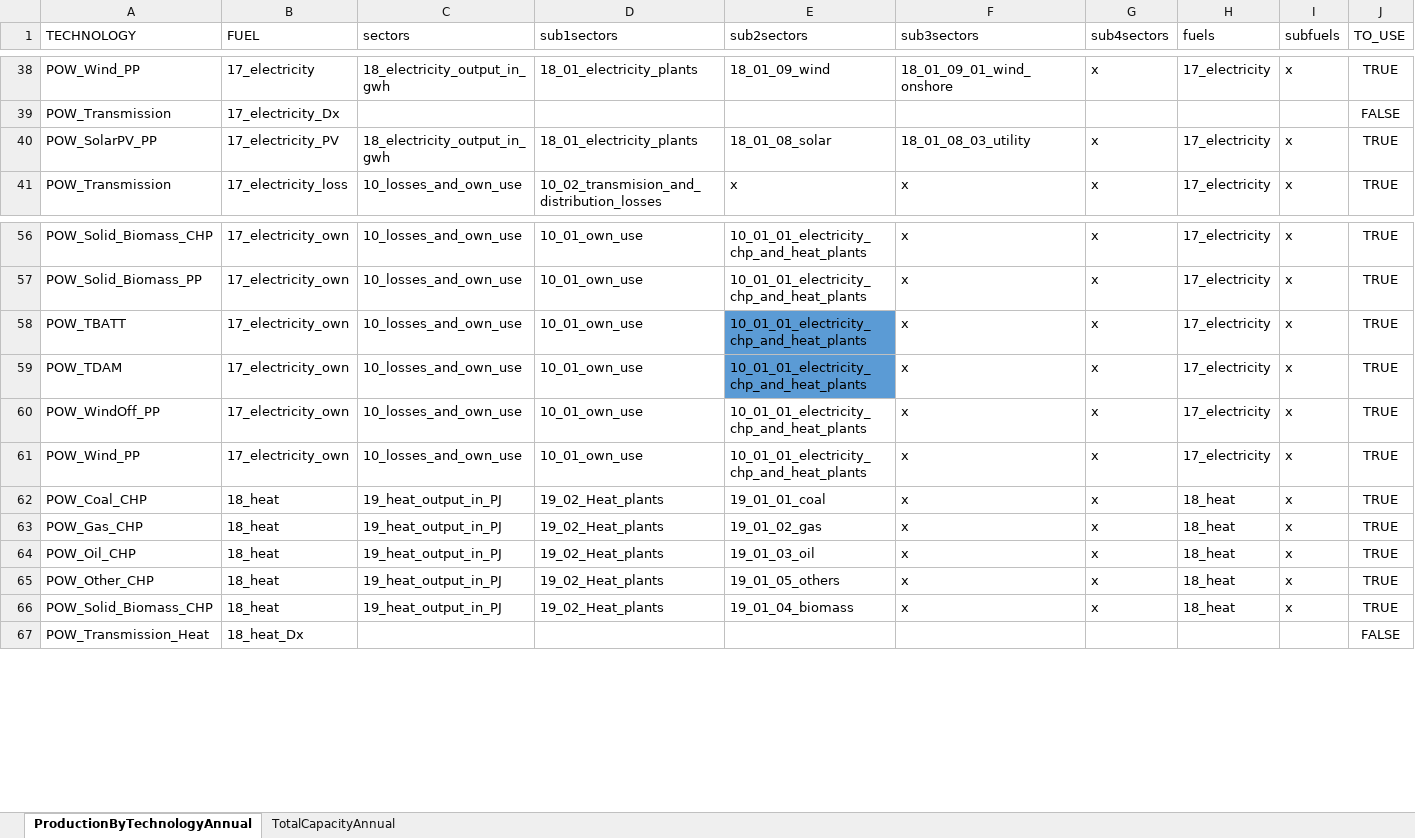
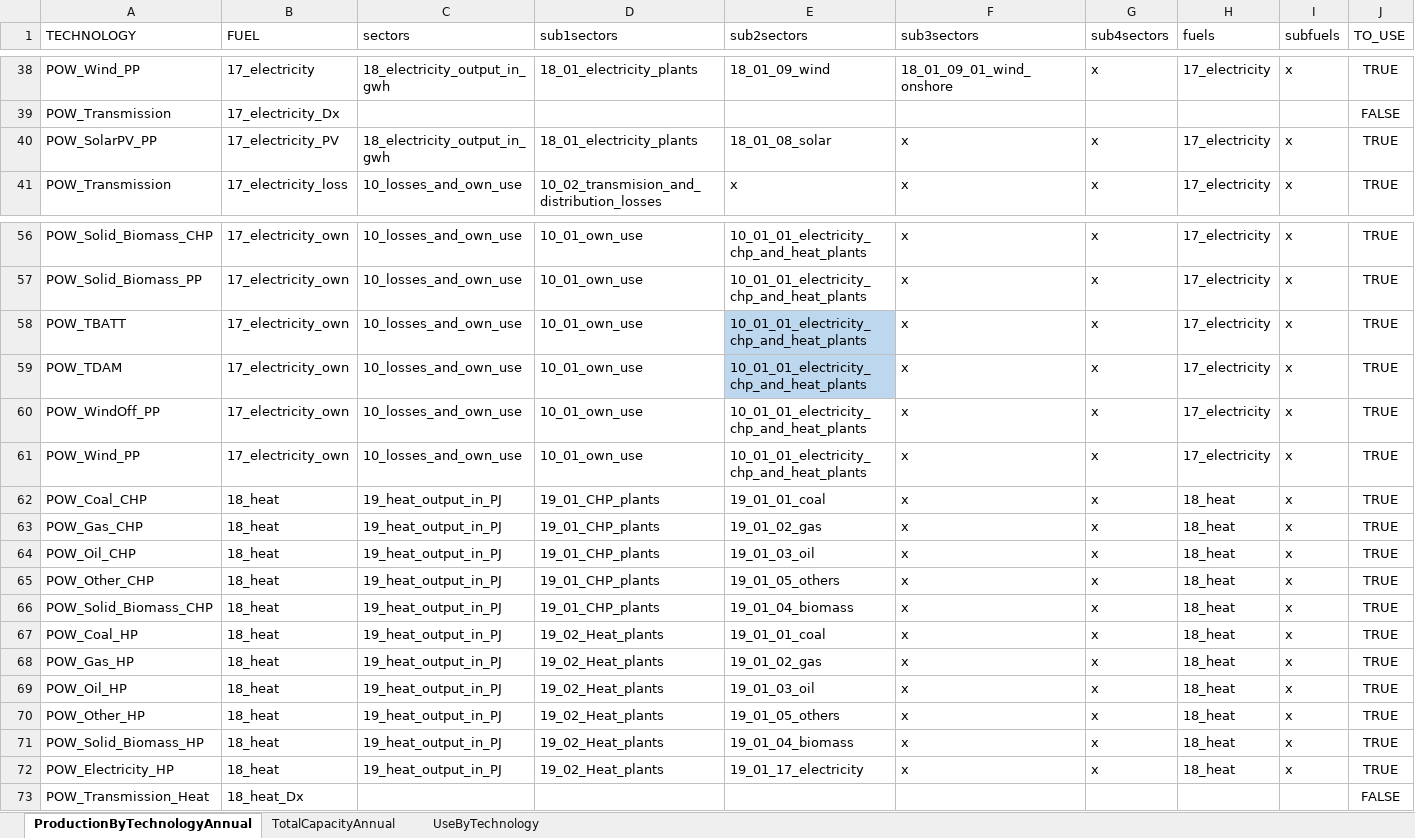
Before and after one commit to asia-pacific-energy-research-centre/power-model, an Excel workbook: config/EBT_mapping-MASTER.xlsx, sheet ProductionByTechnologyAnnual, drawn as a sheet; only a part is shown, gaps mark what is left out; values as stored, in another font and other column widths than the file's, no borders; charts and pictures and conditional formats not drawn; rows hold the shown columns only; the diff covers the shown part only; the diff names each change by its address in the sheet, - before the commit and + after, or states it on an @@ line.

Commit message:
Update input data sheet file in main.py

```diff
--- a/config/EBT_mapping-MASTER.xlsx (sheet ProductionByTechnologyAnnual)
+++ b/config/EBT_mapping-MASTER.xlsx (sheet ProductionByTechnologyAnnual)
+sheet tab: UseByTechnology
-F40 (sub3sectors): 18_01_08_03_utility
+F40 (sub3sectors): x
-E58:E59 fill: #5B9BD5
+E58:E59 fill: #BDD7EE
-D62:D66 (sub1sectors): 19_02_Heat_plants
+D62:D66 (sub1sectors): 19_01_CHP_plants
+row 67: POW_Coal_HP | 18_heat | 19_heat_output_in_PJ | 19_02_Heat_plants | 19_01_01_coal | x | x | 18_heat | x | TRUE
+row 68: POW_Gas_HP | 18_heat | 19_heat_output_in_PJ | 19_02_Heat_plants | 19_01_02_gas | x | x | 18_heat | x | TRUE
+row 69: POW_Oil_HP | 18_heat | 19_heat_output_in_PJ | 19_02_Heat_plants | 19_01_03_oil | x | x | 18_heat | x | TRUE
+row 70: POW_Other_HP | 18_heat | 19_heat_output_in_PJ | 19_02_Heat_plants | 19_01_05_others | x | x | 18_heat | x | TRUE
+row 71: POW_Solid_Biomass_HP | 18_heat | 19_heat_output_in_PJ | 19_02_Heat_plants | 19_01_04_biomass | x | x | 18_heat | x | TRUE
+row 72: POW_Electricity_HP | 18_heat | 19_heat_output_in_PJ | 19_02_Heat_plants | 19_01_17_electricity | x | x | 18_heat | x | TRUE
```
Also changed, not shown: 54 edited cells and cell formats elsewhere in this sheet, sheet TotalCapacityAnnual, charts or pictures, 2 other files.
